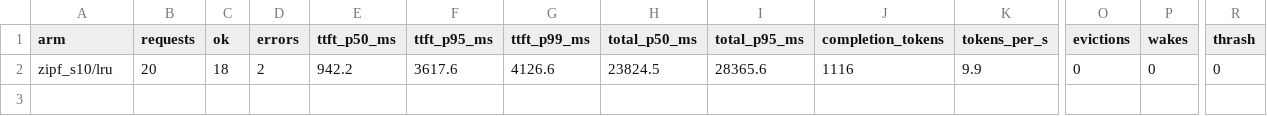
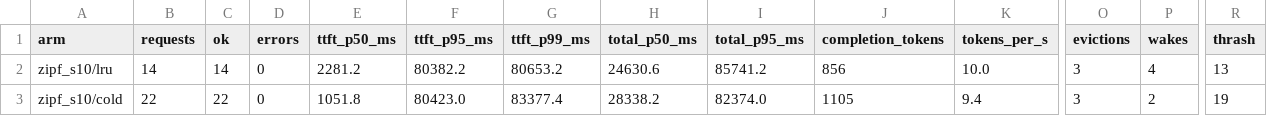
Before and after one commit to FloareDor/kiln, a CSV file: docs/results/exp3_eviction_policies.csv, drawn as a sheet; only a part is shown, gaps mark what is left out; rows hold the shown columns only; the diff covers the shown part only; the diff names each change by its address in the sheet, - before the commit and + after, or states it on an @@ line.

Commit message:
Make node agent Start idempotent, and calibrate minimum residency
Two problems the first healthy benchmark run exposed.

Start refused any replica that was not COLD or FAILED, so a controller
whose view of residency had drifted behind the agent's got a 500 trying to
start a model the agent had asleep. 'Start' should mean 'make this replica
servable', not 'spawn a process': a sleeping replica already has one, and
waking it is both correct and far cheaper. It now does that, which also
fixes the retried-deploy-job path.

Minimum residency was 15s, longer than the typical gap between requests
for any given model on this fleet (~1.5s across three models at 2 req/s).
Every model was therefore almost always 'freshly resident', nothing was
ever evictable, and the scheduler stopped making progress -- 52 thrash
events and zero evictions in two minutes. The window exists so an
eviction's cost is not wasted by evicting again immediately, so it should
be a few multiples of the wake cost (0.6-1.8s here), not an order of
magnitude above the request interval. At 5s the same workload performs 3
evictions and 6 wakes with no failed swap steps.

That is a calibration lesson worth keeping: minimum residency is bounded
below by the wake cost and above by the inter-request interval, and a
fleet where those two cross has no workable setting.

```diff
--- a/docs/results/exp3_eviction_policies.csv
+++ b/docs/results/exp3_eviction_policies.csv
-B2 (requests): 20
+B2 (requests): 14
-C2 (ok): 18
+C2 (ok): 14
-D2 (errors): 2
+D2 (errors): 0
-E2 (ttft_p50_ms): 942.2
+E2 (ttft_p50_ms): 2281.2
-F2 (ttft_p95_ms): 3617.6
+F2 (ttft_p95_ms): 80382.2
-G2 (ttft_p99_ms): 4126.6
+G2 (ttft_p99_ms): 80653.2
-H2 (total_p50_ms): 23824.5
+H2 (total_p50_ms): 24630.6
-I2 (total_p95_ms): 28365.6
+I2 (total_p95_ms): 85741.2
-J2 (completion_tokens): 1116
+J2 (completion_tokens): 856
-K2 (tokens_per_s): 9.9
+K2 (tokens_per_s): 10.0
-O2 (evictions): 0
+O2 (evictions): 3
-P2 (wakes): 0
+P2 (wakes): 4
-R2 (thrash): 0
+R2 (thrash): 13
+row 3: zipf_s10/cold | 22 | 22 | 0 | 1051.8 | 80423.0 | 83377.4 | 28338.2 | 82374.0 | 1105 | 9.4 | 3 | 2 | 19
```
Also changed, not shown: 2 edited cells elsewhere in this file, 12 other files.
